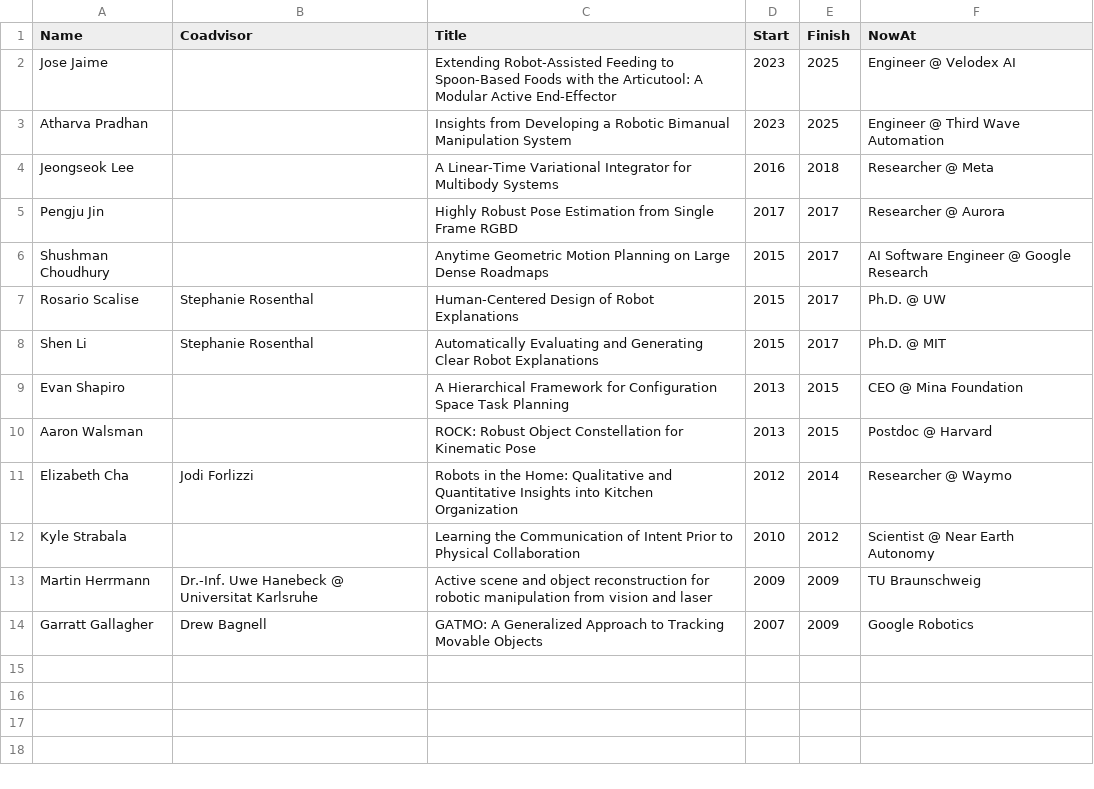
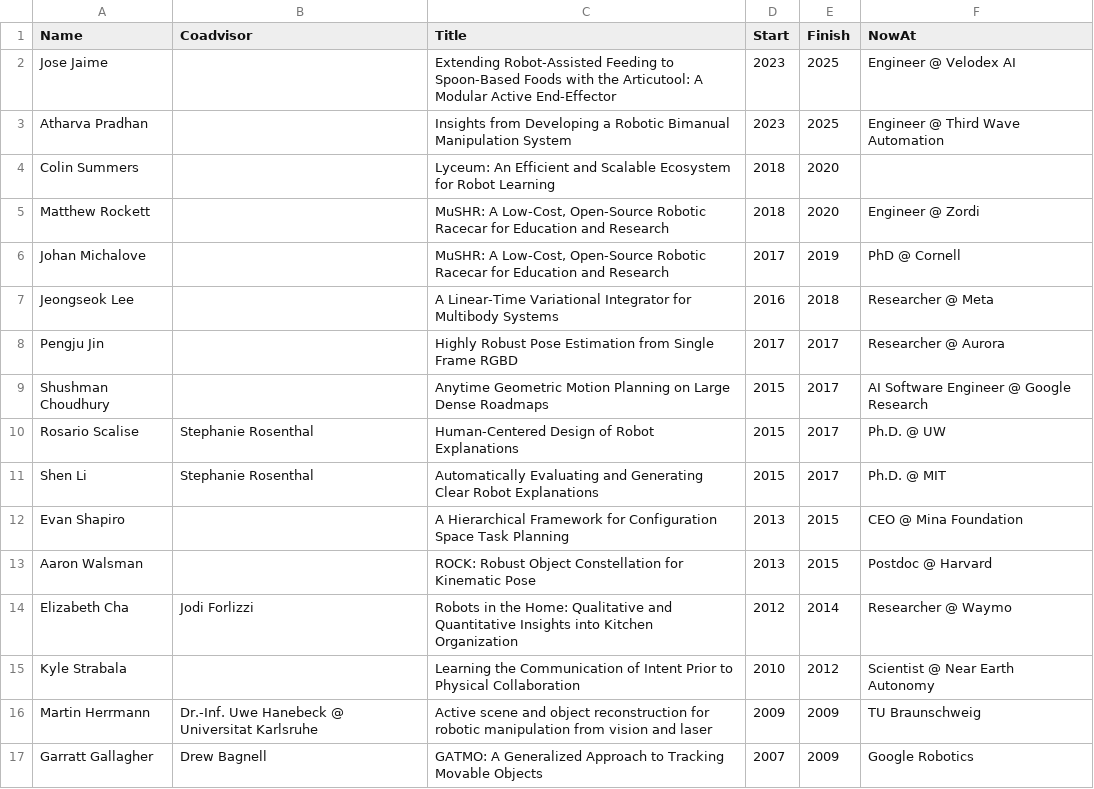
Before and after one commit to siddhss5/sidd-cv, a CSV file: data/students-ms.csv, drawn as a sheet.

Commit message:
Keep only the six mentoring tables (#12)
* Keep only the six mentoring tables

Mentoring now lists Current Ph.D. Students, Current M.S. Students,
Current Postdoctoral Fellows and the Ph.D., M.S. and postdoctoral alumni.
Remove the Alumni - Other, Graduate Interns, Undergraduate Interns and
Ph.D Thesis Committees subsections, and with them interns-grad.csv,
interns-undergrad.csv and their generation and sort specs in yaml2csv.py.

* Regenerate the mentoring CSVs from people.yaml

```diff
--- a/data/students-ms.csv
+++ b/data/students-ms.csv
@@ -3,2 +3,5 @@ Jose Jaime,,Extending Robot-Assisted Feeding to Spoon-Based Foods with the Artic
 Atharva Pradhan,,Insights from Developing a Robotic Bimanual Manipulation System,2023,2025,Engineer @ Third Wave Automation
+Colin Summers,,Lyceum: An Efficient and Scalable Ecosystem for Robot Learning,2018,2020,
+Matthew Rockett,,"MuSHR: A Low-Cost, Open-Source Robotic Racecar for Education and Research",2018,2020,Engineer @ Zordi
+Johan Michalove,,"MuSHR: A Low-Cost, Open-Source Robotic Racecar for Education and Research",2017,2019,PhD @ Cornell
 Jeongseok Lee,,A Linear-Time Variational Integrator for Multibody Systems,2016,2018,Researcher @ Meta
```
Also changed, not shown: data/postdocs.csv, data/students-phd.csv, 7 other files.
